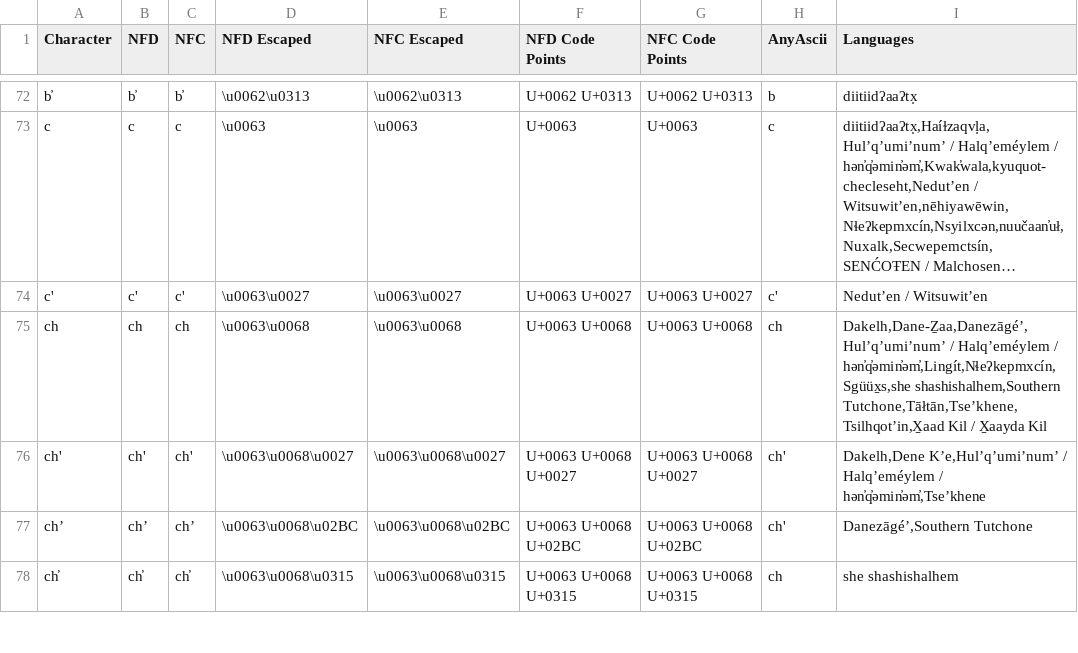
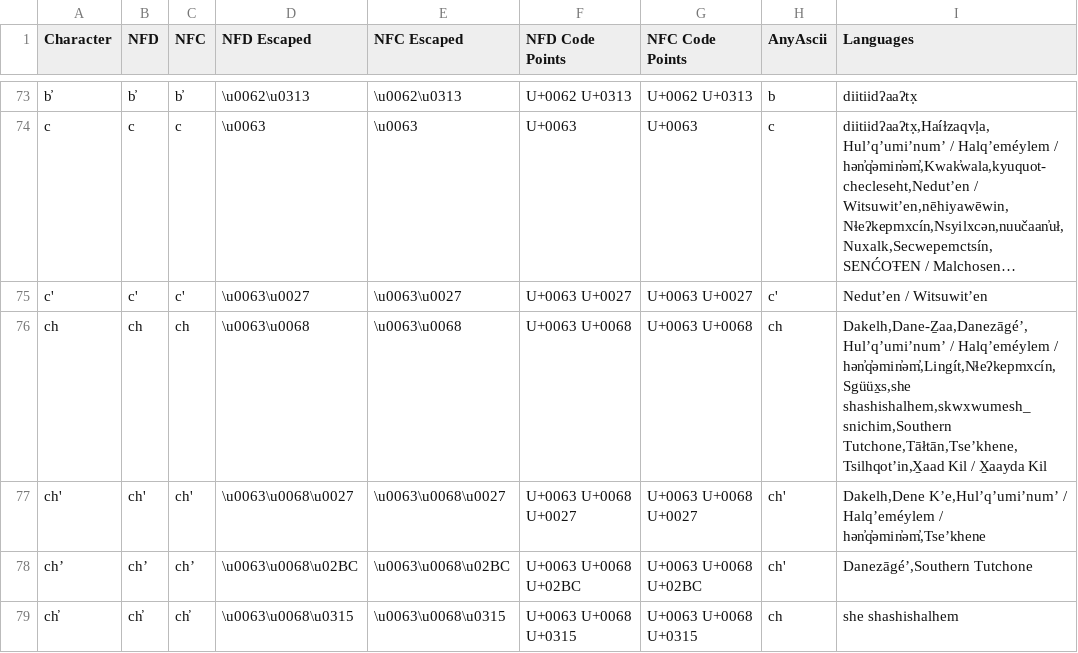
Before and after one commit to bcgov/standard-graphemes, a CSV file: graphemes-set/output/live-github/alphabet-output-full.csv, drawn as a sheet; only a part is shown, gaps mark what is left out; long unchanged cells end in …; the diff covers the shown part only.

```diff
--- a/graphemes-set/output/live-github/alphabet-output-full.csv
+++ b/graphemes-set/output/live-github/alphabet-output-full.csv
@@ -74,3 +75,3 @@ Character,NFD,NFC,NFD Escaped,NFC Escaped,NFD Code Points,NFC Code Points,AnyAsc
 "c'","c'","c'","\u0063\u0027","\u0063\u0027","U+0063 U+0027","U+0063 U+0027","c'","Nedutʼen / Witsuwitʼen"
-"ch","ch","ch","\u0063\u0068","\u0063\u0068","U+0063 U+0068","U+0063 U+0068","ch","Dakelh,Dane-Ẕaa,Danezāgéʼ,Hulʼqʼumiʼnumʼ / Halqʼeméylem / hən̓q̓əmin̓əm̓,Lingít,Nɬeʔkepmxcín,Sgüüx̱s,she shashishalhem,Southern Tutchone,Tāłtān,Tseʼkhene,Tsilhqotʼin,X̱aad Kil / X̱aayda Kil"
+"ch","ch","ch","\u0063\u0068","\u0063\u0068","U+0063 U+0068","U+0063 U+0068","ch","Dakelh,Dane-Ẕaa,Danezāgéʼ,Hulʼqʼumiʼnumʼ / Halqʼeméylem / hən̓q̓əmin̓əm̓,Lingít,Nɬeʔkepmxcín,Sgüüx̱s,she shashishalhem,skwxwumesh_snichim,Southern Tutchone,Tāłtān,Tseʼkhene,Tsilhqotʼin,X̱aad Kil / X̱aayda Kil"
 "ch'","ch'","ch'","\u0063\u0068\u0027","\u0063\u0068\u0027","U+0063 U+0068 U+0027","U+0063 U+0068 U+0027","ch'","Dakelh,Dene Kʼe,Hulʼqʼumiʼnumʼ / Halqʼeméylem / hən̓q̓əmin̓əm̓,Tseʼkhene"
```
Also changed, not shown: 4 added rows and 44 edited cells elsewhere in this file.
